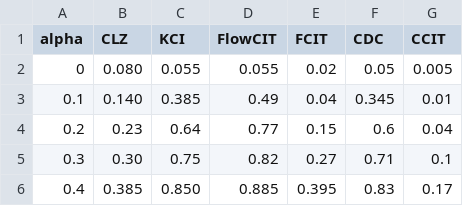
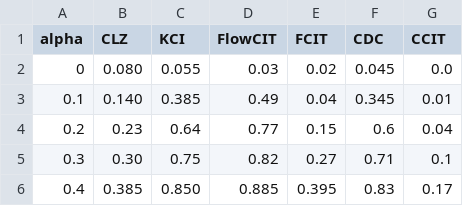
Before and after one commit to chenxuan-he/FlowCIT, a CSV file: model3_simtype4-n-500.csv, drawn as a sheet.

```diff
--- a/model3_simtype4-n-500.csv
+++ b/model3_simtype4-n-500.csv
@@ -1,3 +1,3 @@
 alpha,CLZ,KCI,FlowCIT,FCIT,CDC,CCIT
-0,0.080,0.055,0.055,0.02,0.05,0.005
+0,0.080,0.055,0.03,0.02,0.045,0.0
 0.1,0.140,0.385,0.49,0.04,0.345,0.01
```
Also changed, not shown: model3_simtype3-n-500.csv, 4 other files.
